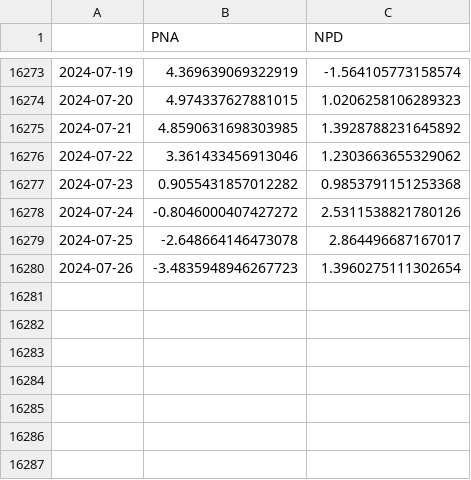
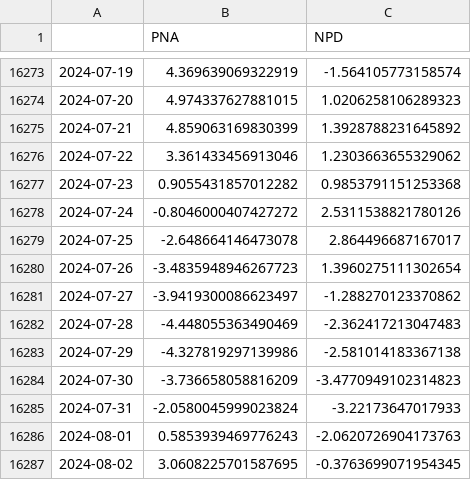
Before and after one commit to linusmagnusson/clint_ts_output, a CSV file: seas_Pac_raw.csv, drawn as a sheet; only a part is shown, gaps mark what is left out.

```diff
--- a/seas_Pac_raw.csv
+++ b/seas_Pac_raw.csv
@@ -16274,3 +16274,3 @@
 2024-07-20,4.974337627881015,1.0206258106289323
-2024-07-21,4.8590631698303985,1.3928788231645892
+2024-07-21,4.859063169830399,1.3928788231645892
 2024-07-22,3.361433456913046,1.2303663655329062
@@ -16280 +16280,8 @@
 2024-07-26,-3.4835948946267723,1.3960275111302654
+2024-07-27,-3.9419300086623497,-1.288270123370862
+2024-07-28,-4.448055363490469,-2.362417213047483
+2024-07-29,-4.327819297139986,-2.581014183367138
+2024-07-30,-3.736658058816209,-3.4770949102314823
+2024-07-31,-2.0580045999023824,-3.22173647017933
+2024-08-01,0.5853939469776243,-2.0620726904173763
+2024-08-02,3.0608225701587695,-0.3763699071954345
```
Also changed, not shown: area_AO500_raw.csv, glob_2t_raw.csv, 12 other files.
